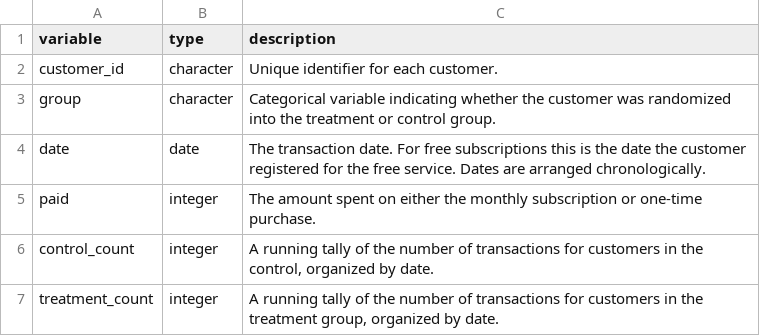
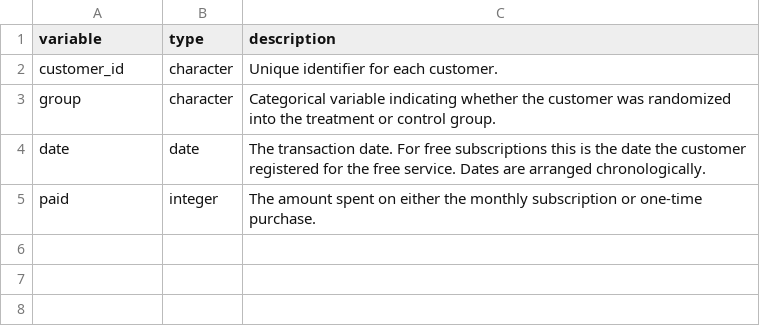
Before and after one commit to jefftwebb/data, a CSV file: fluent_trial_dictionary.csv, drawn as a sheet.

Commit message:
Add files via upload

```diff
--- a/fluent_trial_dictionary.csv
+++ b/fluent_trial_dictionary.csv
@@ -5,3 +5 @@
 "paid","integer","The amount spent on either the monthly subscription or one-time purchase."
-"control_count","integer","A running tally of the number of transactions for customers in the control, organized by date."
-"treatment_count","integer","A running tally of the number of transactions for customers in the treatment group, organized by date."
```
